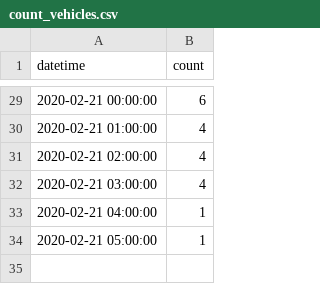
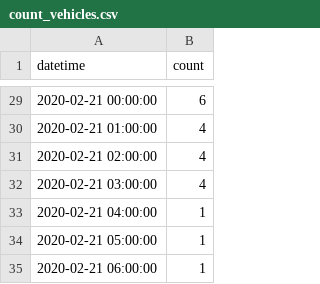
Before and after one commit to CityofSyracuse/snowmap, a CSV file: snowmap/count_vehicles.csv, drawn as a sheet; only a part is shown, gaps mark what is left out.

```diff
--- a/snowmap/count_vehicles.csv
+++ b/snowmap/count_vehicles.csv
@@ -34 +34,2 @@ datetime,count
 2020-02-21 05:00:00,1
+2020-02-21 06:00:00,1
```
Also changed, not shown: snowmap/miles_traveled.csv, 2 other files.
